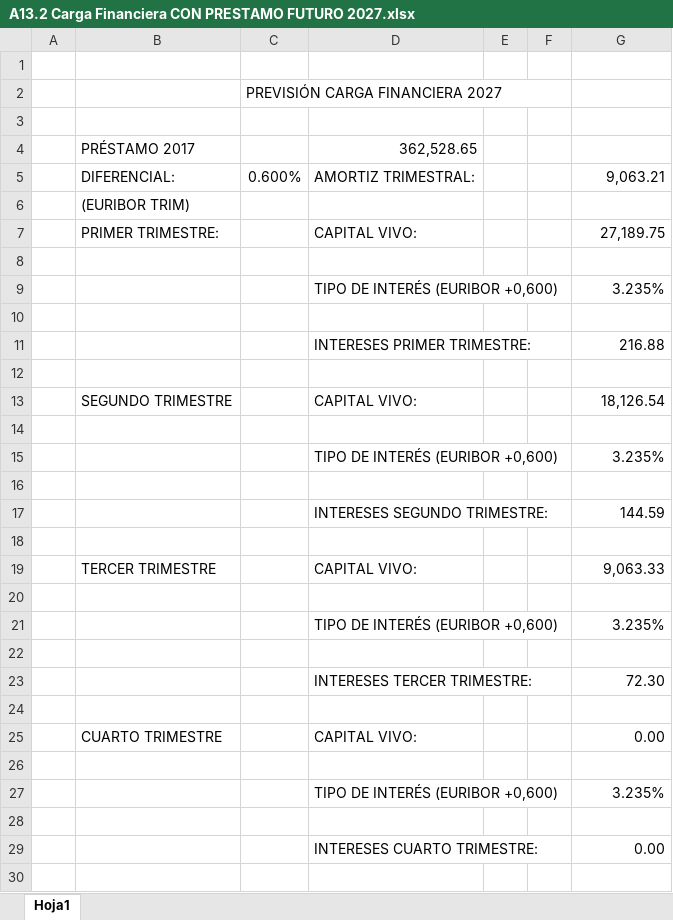
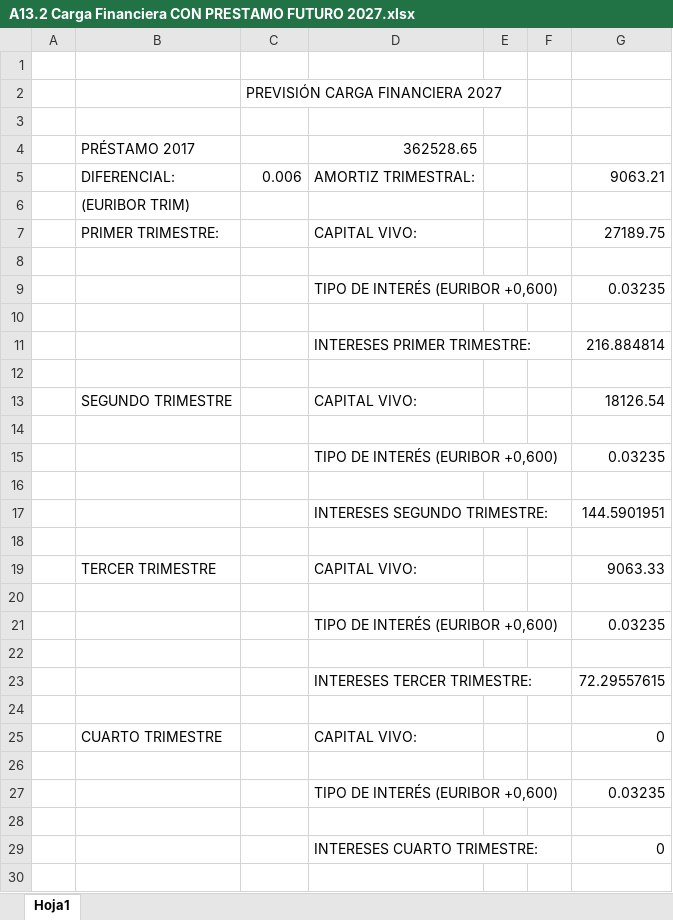
Before and after one commit to arandadeduero/visorpresupuesto, an Excel workbook: 2027/A13.2 Carga Financiera CON PRESTAMO FUTURO 2027.xlsx, sheet Hoja1, drawn as a sheet; only a part is shown; values as stored, in another font and other column widths than the file's, no cell formats; table styles not drawn; removed rows and columns are numbered as before the commit, all else as after; the diff covers the shown part only; the diff names each change by its address in the sheet, - before the commit and + after, or states it on an @@ line.

```diff
--- a/2027/A13.2 Carga Financiera CON PRESTAMO FUTURO 2027.xlsx (sheet Hoja1)
+++ b/2027/A13.2 Carga Financiera CON PRESTAMO FUTURO 2027.xlsx (sheet Hoja1)
-C2:F2 merged
-D4: 362,528.65
+D4: 362528.65
-C5: 0.600%
+C5: 0.006
-G5: 9,063.21
+G5: 9063.21
-G7: 27,189.75
+G7: 27189.75
-G9: 3.235%
+G9: 0.03235
-G11: 216.88
+G11: 216.884814
-G13: 18,126.54
+G13: 18126.54
-G15: 3.235%
+G15: 0.03235
-G17: 144.59
+G17: 144.5901951
-G19: 9,063.33
+G19: 9063.33
-G21: 3.235%
+G21: 0.03235
-G23: 72.30
+G23: 72.29557615
-G25: 0.00
+G25: 0
-G27: 3.235%
+G27: 0.03235
-G29: 0.00
+G29: 0
```
Also changed, not shown: 1 added row, 1 removed row, 46 edited cells and merged cells elsewhere in this sheet, cell formats, 2027/A12 ANEXO SUBVENCIONES NOMINATIVAS 2027.xlsx, 2027/A13.1 Estado de la deuda CON PRESTAMO FUTURO 2027.xlsx, 11 other files.
